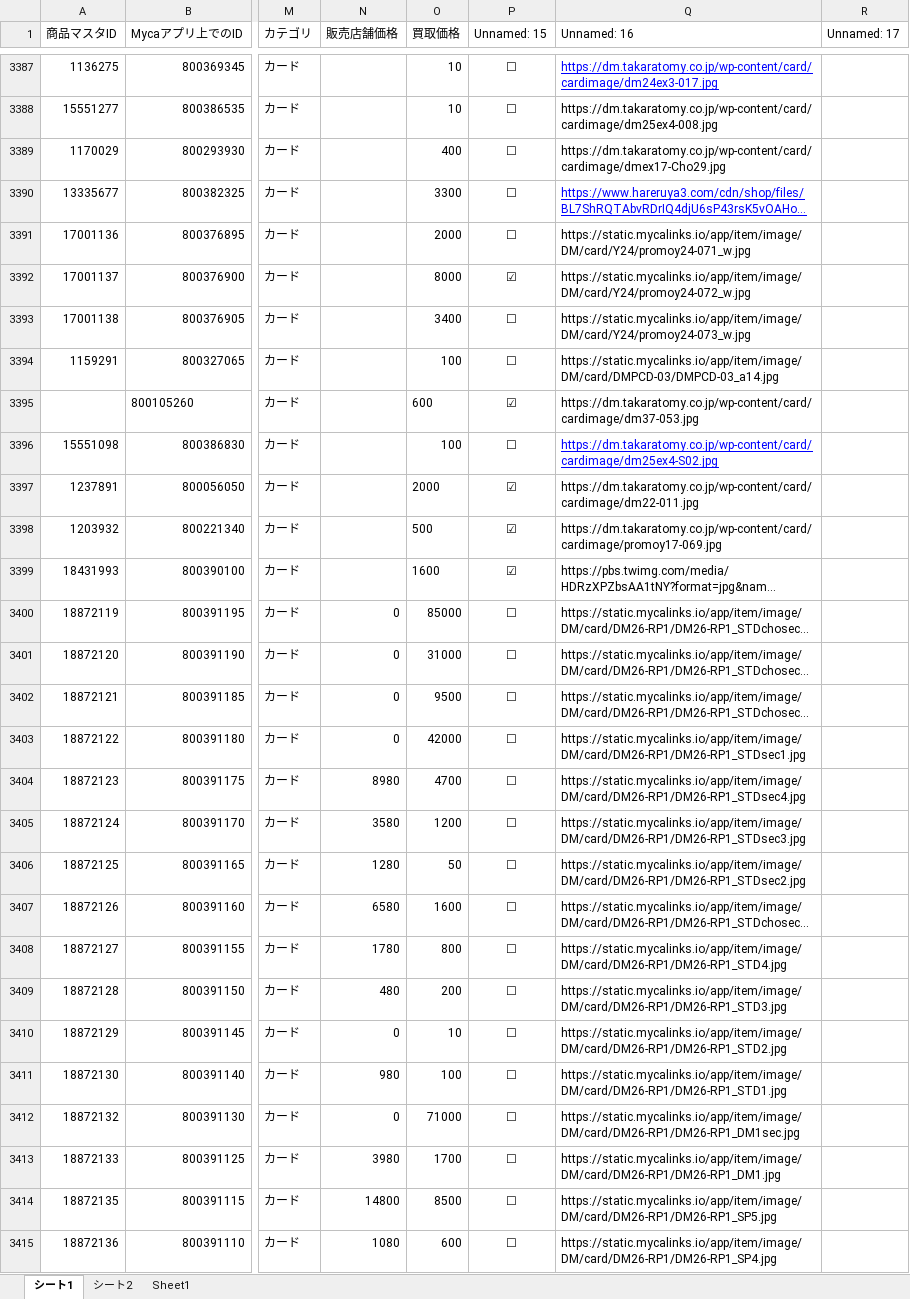
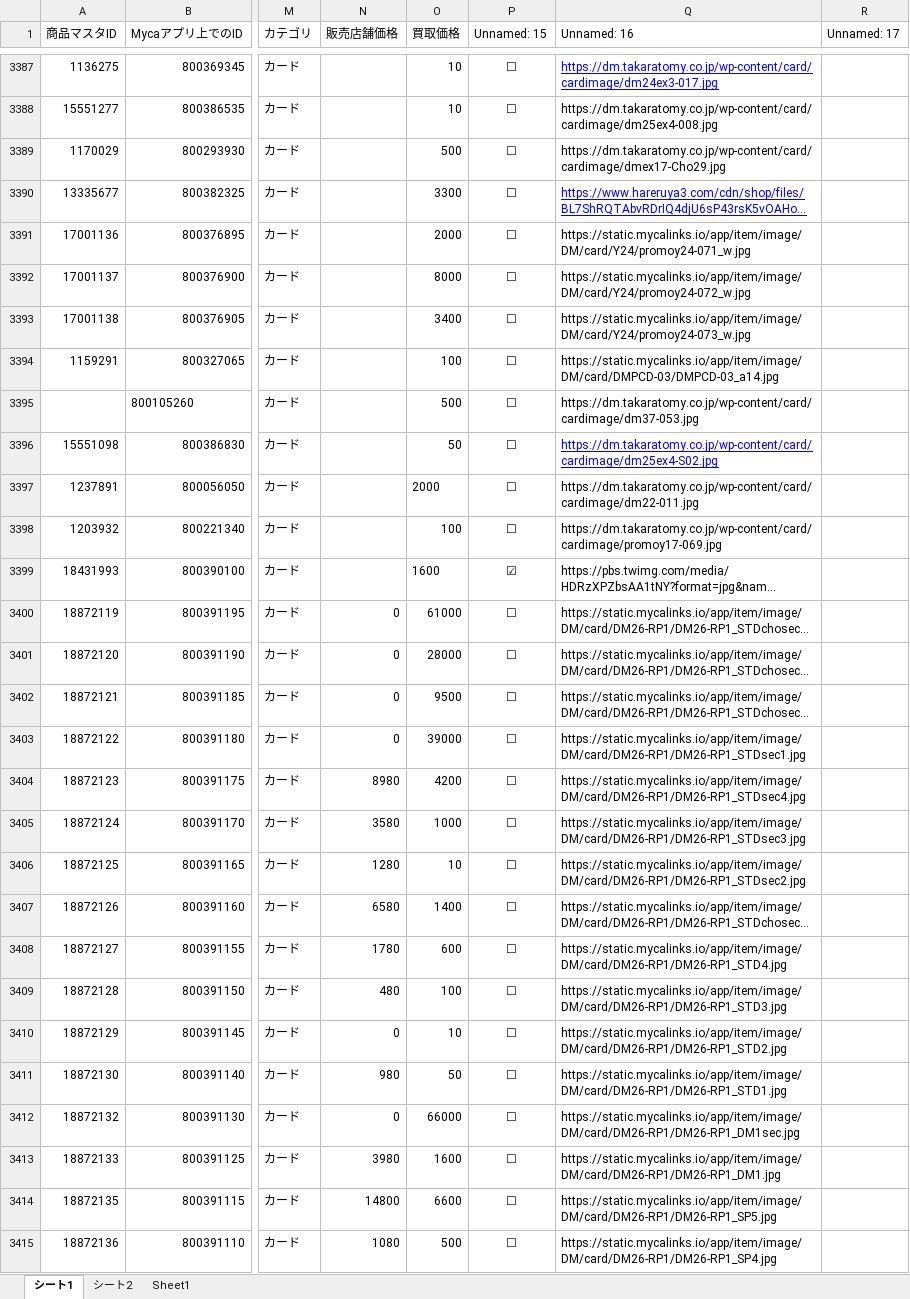
Before and after one commit to climaxcard/climax, an Excel workbook: buylist.xlsm, sheet シート1, drawn as a sheet; only a part is shown, gaps mark what is left out; long unchanged cells end in …; values as stored, in another font and other column widths than the file's, no borders; the diff covers the shown part only; the diff names each change by its address in the sheet, - before the commit and + after, or states it on an @@ line.

```diff
--- a/buylist.xlsm (sheet シート1)
+++ b/buylist.xlsm (sheet シート1)
-O3389 (買取価格): 400
+O3389 (買取価格): 500
-P3392 (Unnamed: 15): ☑
+P3392 (Unnamed: 15): ☐
-O3395 (買取価格): 600
+O3395 (買取価格): 500
-P3395 (Unnamed: 15): ☑
+P3395 (Unnamed: 15): ☐
-O3396 (買取価格): 100
+O3396 (買取価格): 50
-P3397:P3398 (Unnamed: 15): ☑
+P3397:P3398 (Unnamed: 15): ☐
-O3398 (買取価格): 500
+O3398 (買取価格): 100
-O3400 (買取価格): 85000
+O3400 (買取価格): 61000
-O3401 (買取価格): 31000
+O3401 (買取価格): 28000
-O3403 (買取価格): 42000
+O3403 (買取価格): 39000
-O3404 (買取価格): 4700
+O3404 (買取価格): 4200
-O3405 (買取価格): 1200
+O3405 (買取価格): 1000
-O3406 (買取価格): 50
+O3406 (買取価格): 10
-O3407 (買取価格): 1600
+O3407 (買取価格): 1400
-O3408 (買取価格): 800
+O3408 (買取価格): 600
-O3409 (買取価格): 200
+O3409 (買取価格): 100
-O3411 (買取価格): 100
+O3411 (買取価格): 50
-O3412 (買取価格): 71000
+O3412 (買取価格): 66000
-O3413 (買取価格): 1700
+O3413 (買取価格): 1600
-O3414 (買取価格): 8500
+O3414 (買取価格): 6600
-O3415 (買取価格): 600
+O3415 (買取価格): 500
```
Also changed, not shown: 229 edited cells and cell formats elsewhere in this sheet, sheet シート2, hidden cells.
